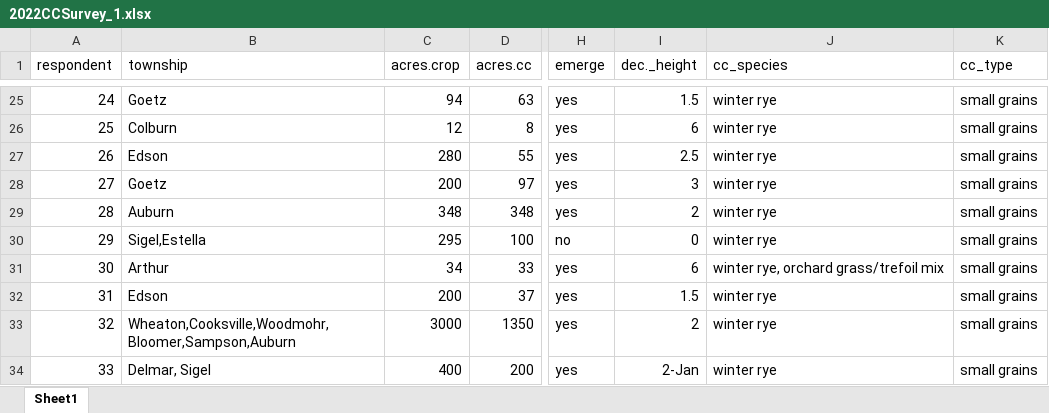
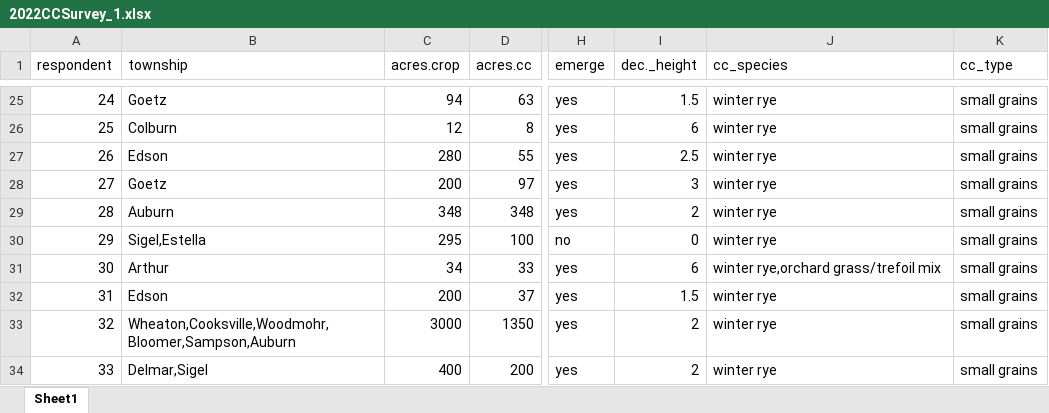
Before and after one commit to kgrint/Chippewa-County-Cover-Crop-Survey, an Excel workbook: 2022CCSurvey_1.xlsx, sheet Sheet1, drawn as a sheet; only a part is shown, gaps mark what is left out; values as stored, in another font and other column widths than the file's, no borders; the diff covers the shown part only; the diff names each change by its address in the sheet, - before the commit and + after, or states it on an @@ line.

```diff
--- a/2022CCSurvey_1.xlsx (sheet Sheet1)
+++ b/2022CCSurvey_1.xlsx (sheet Sheet1)
-J31 (cc_species): winter rye, orchard grass/trefoil mix
+J31 (cc_species): winter rye,orchard grass/trefoil mix
-B34 (township): Delmar, Sigel
+B34 (township): Delmar,Sigel
-I34 (dec._height): 2-Jan
+I34 (dec._height): 2
```
Also changed, not shown: 3 added rows and 3 edited cells elsewhere in this sheet, 16 other files.
